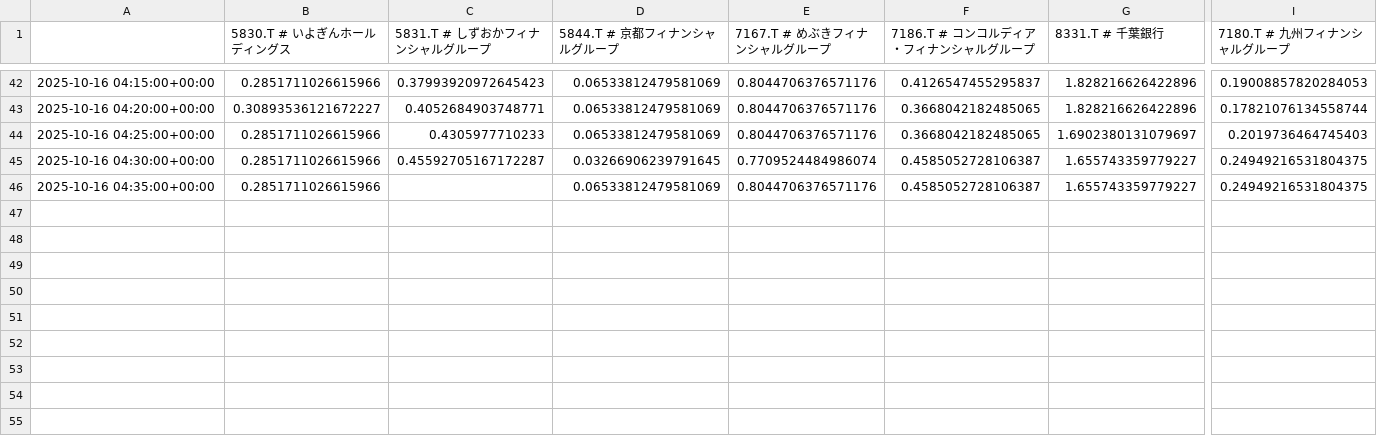
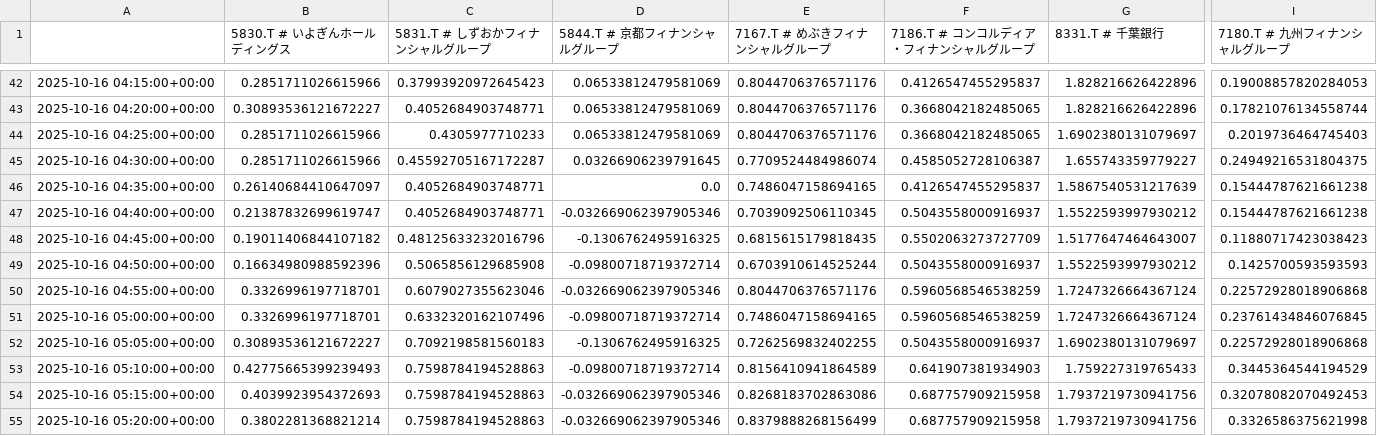
Before and after one commit to SakuraIndex/R-BANK9, a CSV file: docs/outputs/rbank9_intraday.csv, drawn as a sheet; only a part is shown, gaps mark what is left out; rows hold the shown columns only; the diff covers the shown part only; the diff names each change by its address in the sheet, - before the commit and + after, or states it on an @@ line.

```diff
--- a/docs/outputs/rbank9_intraday.csv
+++ b/docs/outputs/rbank9_intraday.csv
-B46 (5830.T # いよぎんホールディングス): 0.2851711026615966
+B46 (5830.T # いよぎんホールディングス): 0.26140684410647097
-C46 (5831.T # しずおかフィナンシャルグループ): (empty)
+C46 (5831.T # しずおかフィナンシャルグループ): 0.4052684903748771
-D46 (5844.T # 京都フィナンシャルグループ): 0.06533812479581069
+D46 (5844.T # 京都フィナンシャルグループ): 0.0
-E46 (7167.T # めぶきフィナンシャルグループ): 0.8044706376571176
+E46 (7167.T # めぶきフィナンシャルグループ): 0.7486047158694165
-F46 (7186.T # コンコルディア・フィナンシャルグループ): 0.4585052728106387
+F46 (7186.T # コンコルディア・フィナンシャルグループ): 0.4126547455295837
-G46 (8331.T # 千葉銀行): 1.655743359779227
+G46 (8331.T # 千葉銀行): 1.5867540531217639
-I46 (7180.T # 九州フィナンシャルグループ): 0.24949216531804375
+I46 (7180.T # 九州フィナンシャルグループ): 0.15444787621661238
+row 47: 2025-10-16 04:40:00+00:00 | 0.21387832699619747 | 0.4052684903748771 | -0.032669062397905346 | 0.7039092506110345 | 0.5043558000916937 | 1.5522593997930212 | 0.15444787621661238
+row 48: 2025-10-16 04:45:00+00:00 | 0.19011406844107182 | 0.48125633232016796 | -0.1306762495916325 | 0.6815615179818435 | 0.5502063273727709 | 1.5177647464643007 | 0.11880717423038423
+row 49: 2025-10-16 04:50:00+00:00 | 0.16634980988592396 | 0.5065856129685908 | -0.09800718719372714 | 0.6703910614525244 | 0.5043558000916937 | 1.5522593997930212 | 0.1425700593593593
+row 50: 2025-10-16 04:55:00+00:00 | 0.3326996197718701 | 0.6079027355623046 | -0.032669062397905346 | 0.8044706376571176 | 0.5960568546538259 | 1.7247326664367124 | 0.22572928018906868
+row 51: 2025-10-16 05:00:00+00:00 | 0.3326996197718701 | 0.6332320162107496 | -0.09800718719372714 | 0.7486047158694165 | 0.5960568546538259 | 1.7247326664367124 | 0.23761434846076845
+row 52: 2025-10-16 05:05:00+00:00 | 0.30893536121672227 | 0.7092198581560183 | -0.1306762495916325 | 0.7262569832402255 | 0.5043558000916937 | 1.6902380131079697 | 0.22572928018906868
+row 53: 2025-10-16 05:10:00+00:00 | 0.42775665399239493 | 0.7598784194528863 | -0.09800718719372714 | 0.8156410941864589 | 0.641907381934903 | 1.759227319765433 | 0.3445364544194529
+row 54: 2025-10-16 05:15:00+00:00 | 0.4039923954372693 | 0.7598784194528863 | -0.032669062397905346 | 0.8268183702863086 | 0.687757909215958 | 1.7937219730941756 | 0.32078082070492453
+row 55: 2025-10-16 05:20:00+00:00 | 0.3802281368821214 | 0.7598784194528863 | -0.032669062397905346 | 0.8379888268156499 | 0.687757909215958 | 1.7937219730941756 | 0.3326586375621998
```
Also changed, not shown: 2 edited cells elsewhere in this file, 2 other files.
